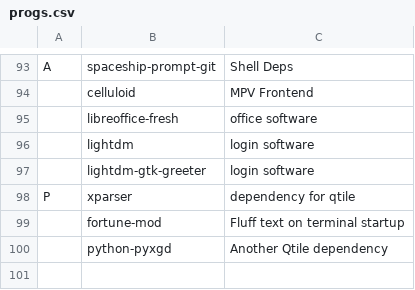
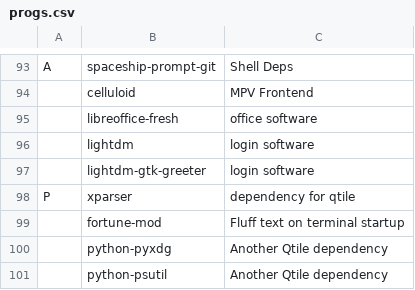
Before and after one commit to kenmckenzie/Karbs, a CSV file: progs.csv, drawn as a sheet; only a part is shown, gaps mark what is left out.

Commit message:
Fixed qtile dependencies,

```diff
--- a/progs.csv
+++ b/progs.csv
@@ -99,2 +99,3 @@ P,xparser,dependency for qtile
 ,fortune-mod,Fluff text on terminal startup
-,python-pyxgd,Another Qtile dependency
+,python-pyxdg,Another Qtile dependency
+,python-psutil,Another Qtile dependency
```
Also changed, not shown: 1 other file.
